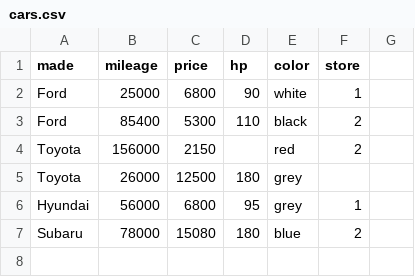
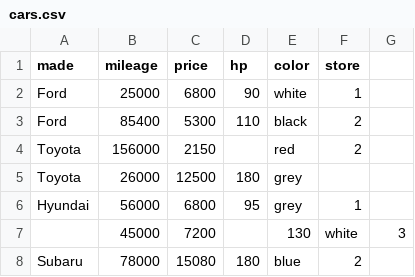
Before and after one commit to shameleon/dslr-42, a CSV file: explore/cars.csv, drawn as a sheet.

```diff
--- a/explore/cars.csv
+++ b/explore/cars.csv
@@ -6,2 +6,3 @@ Toyota, 26000, 12500, 180, grey,
 Hyundai, 56000, 6800, 95, grey, 1
+, 45000, 7200,, 130, white, 3
 Subaru, 78000, 15080, 180, blue, 2
```
Also changed, not shown: 3 other files.
